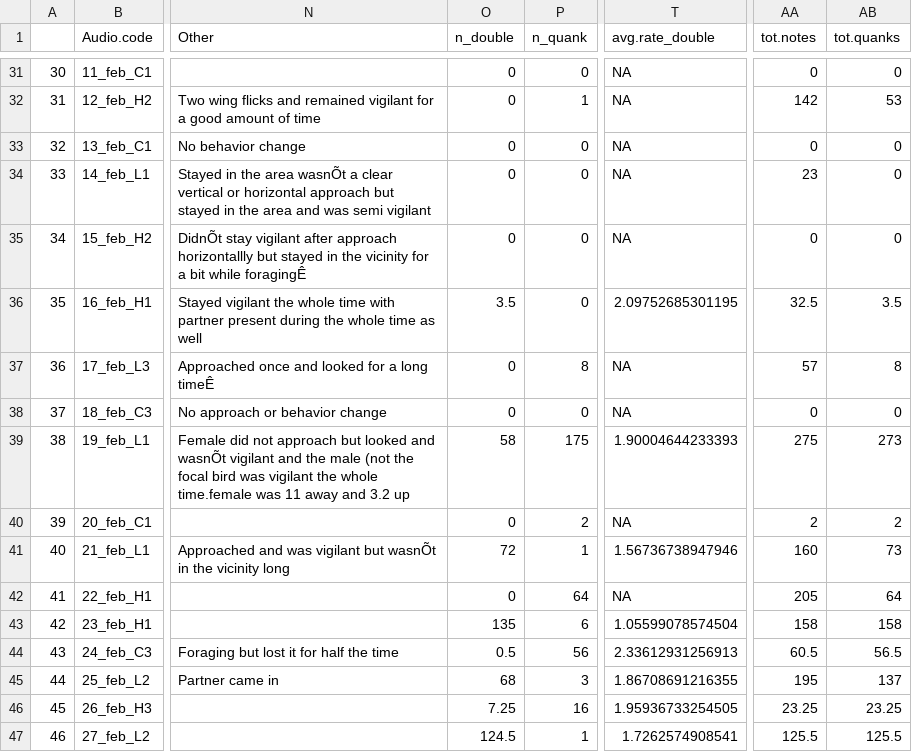
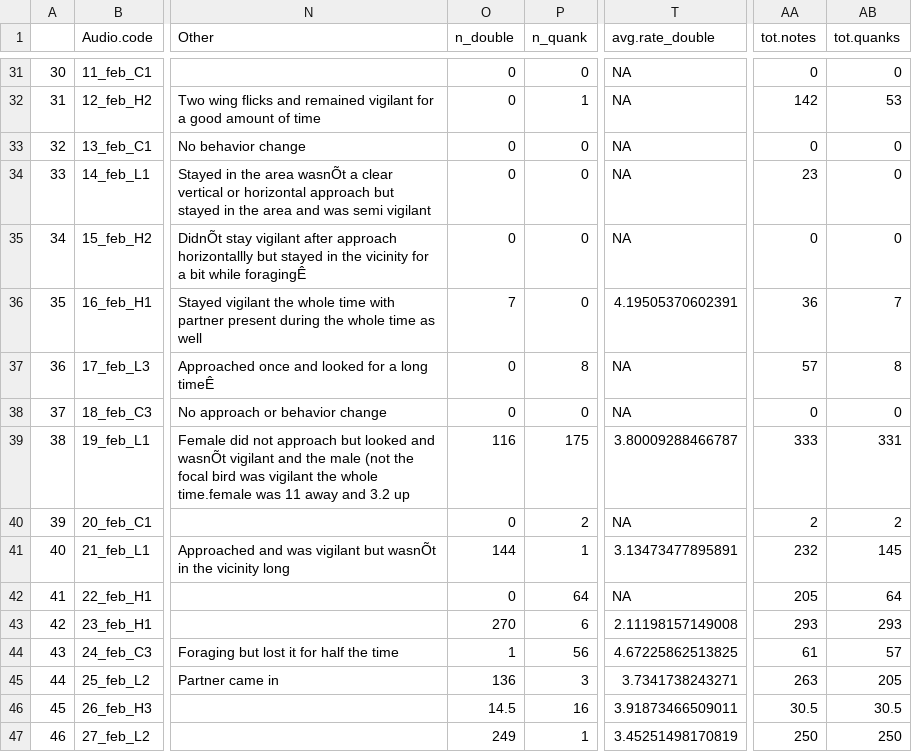
Before and after one commit to dshizuka/WBNU-playback, a CSV file: global.data_230215.csv, drawn as a sheet; only a part is shown, gaps mark what is left out; the diff covers the shown part only; the diff names each change by its address in the sheet, - before the commit and + after, or states it on an @@ line.

```diff
--- a/global.data_230215.csv
+++ b/global.data_230215.csv
-O36 (n_double): 3.5
+O36 (n_double): 7
-T36 (avg.rate_double): 2.09752685301195
+T36 (avg.rate_double): 4.19505370602391
-AA36 (tot.notes): 32.5
+AA36 (tot.notes): 36
-AB36 (tot.quanks): 3.5
+AB36 (tot.quanks): 7
-O39 (n_double): 58
+O39 (n_double): 116
-T39 (avg.rate_double): 1.90004644233393
+T39 (avg.rate_double): 3.80009288466787
-AA39 (tot.notes): 275
+AA39 (tot.notes): 333
-AB39 (tot.quanks): 273
+AB39 (tot.quanks): 331
-O41 (n_double): 72
+O41 (n_double): 144
-T41 (avg.rate_double): 1.56736738947946
+T41 (avg.rate_double): 3.13473477895891
-AA41 (tot.notes): 160
+AA41 (tot.notes): 232
-AB41 (tot.quanks): 73
+AB41 (tot.quanks): 145
-O43 (n_double): 135
+O43 (n_double): 270
-T43 (avg.rate_double): 1.05599078574504
+T43 (avg.rate_double): 2.11198157149008
-AA43 (tot.notes): 158
+AA43 (tot.notes): 293
-AB43 (tot.quanks): 158
+AB43 (tot.quanks): 293
-O44 (n_double): 0.5
+O44 (n_double): 1
-T44 (avg.rate_double): 2.33612931256913
+T44 (avg.rate_double): 4.67225862513825
-AA44 (tot.notes): 60.5
+AA44 (tot.notes): 61
-AB44 (tot.quanks): 56.5
+AB44 (tot.quanks): 57
-O45 (n_double): 68
+O45 (n_double): 136
-T45 (avg.rate_double): 1.86708691216355
+T45 (avg.rate_double): 3.7341738243271
-AA45 (tot.notes): 195
+AA45 (tot.notes): 263
-AB45 (tot.quanks): 137
+AB45 (tot.quanks): 205
-O46 (n_double): 7.25
+O46 (n_double): 14.5
-T46 (avg.rate_double): 1.95936733254505
+T46 (avg.rate_double): 3.91873466509011
-AA46 (tot.notes): 23.25
+AA46 (tot.notes): 30.5
-AB46 (tot.quanks): 23.25
+AB46 (tot.quanks): 30.5
-O47 (n_double): 124.5
+O47 (n_double): 249
-T47 (avg.rate_double): 1.7262574908541
+T47 (avg.rate_double): 3.45251498170819
-AA47 (tot.notes): 125.5
+AA47 (tot.notes): 250
-AB47 (tot.quanks): 125.5
+AB47 (tot.quanks): 250
```
Also changed, not shown: 36 edited cells elsewhere in this file, global.data_230214.csv, 3 other files.
